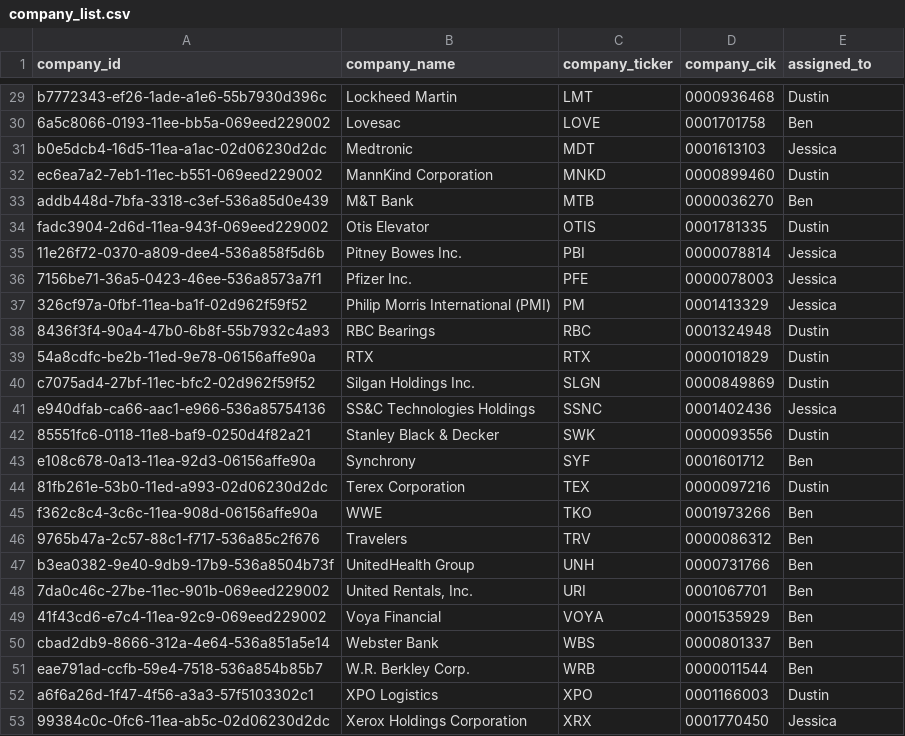
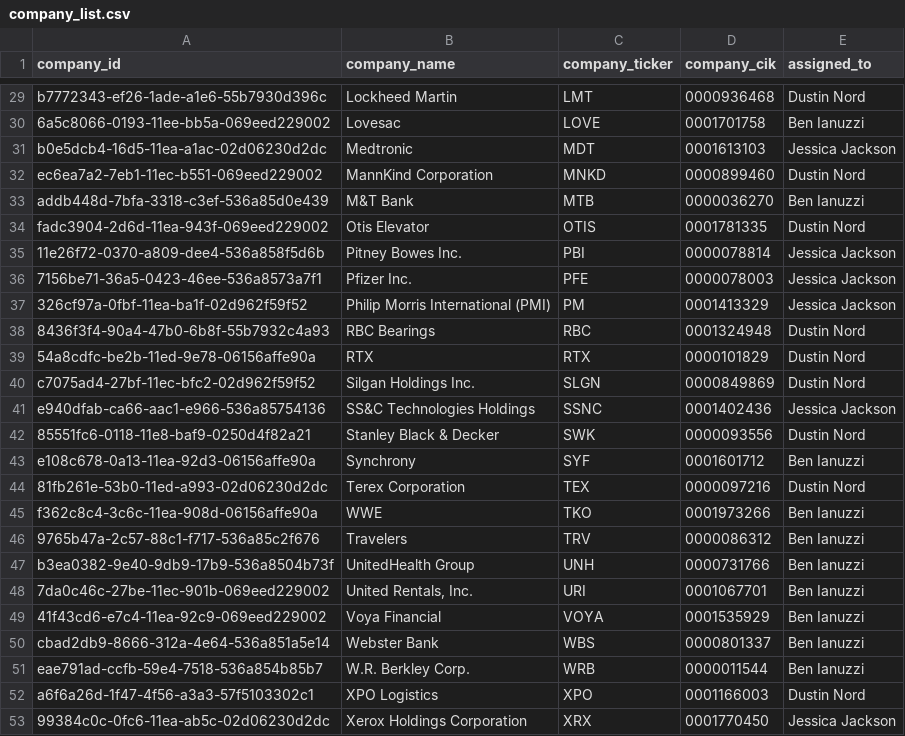
Before and after one commit to dnordACT/sec_filecheck, a CSV file: app/data/company_list.csv, drawn as a sheet; only a part is shown, gaps mark what is left out; the diff covers the shown part only; the diff names each change by its address in the sheet, - before the commit and + after, or states it on an @@ line.

```diff
--- a/app/data/company_list.csv
+++ b/app/data/company_list.csv
-E29 (assigned_to): Dustin
+E29 (assigned_to): Dustin Nord
-E30 (assigned_to): Ben
+E30 (assigned_to): Ben Ianuzzi
-E31 (assigned_to): Jessica
+E31 (assigned_to): Jessica Jackson
-E32 (assigned_to): Dustin
+E32 (assigned_to): Dustin Nord
-E33 (assigned_to): Ben
+E33 (assigned_to): Ben Ianuzzi
-E34 (assigned_to): Dustin
+E34 (assigned_to): Dustin Nord
-E35:E37 (assigned_to): Jessica
+E35:E37 (assigned_to): Jessica Jackson
-E38:E40 (assigned_to): Dustin
+E38:E40 (assigned_to): Dustin Nord
-E41 (assigned_to): Jessica
+E41 (assigned_to): Jessica Jackson
-E42 (assigned_to): Dustin
+E42 (assigned_to): Dustin Nord
-E43 (assigned_to): Ben
+E43 (assigned_to): Ben Ianuzzi
-E44 (assigned_to): Dustin
+E44 (assigned_to): Dustin Nord
-E45:E51 (assigned_to): Ben
+E45:E51 (assigned_to): Ben Ianuzzi
-E52 (assigned_to): Dustin
+E52 (assigned_to): Dustin Nord
-E53 (assigned_to): Jessica
+E53 (assigned_to): Jessica Jackson
```
Also changed, not shown: 27 edited cells elsewhere in this file, 11 other files.
